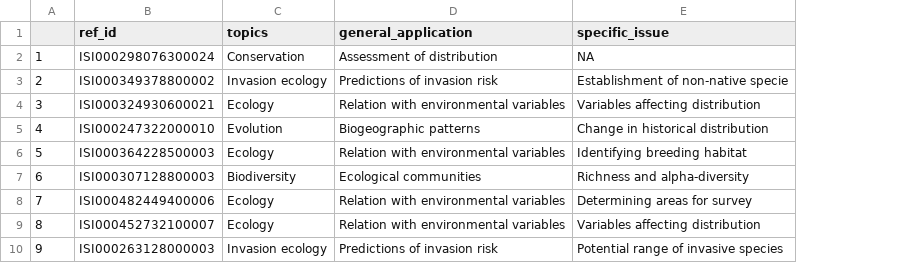
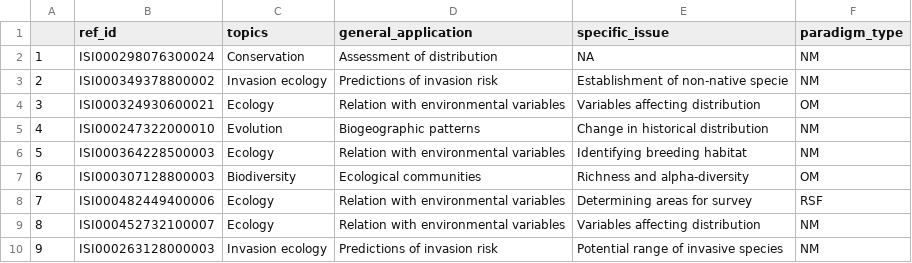
Before and after one commit to jrfep/psittacid-dist-review, a CSV file: R/output/supl.mat1.csv, drawn as a sheet; only a part is shown; the diff names each change by its address in the sheet, - before the commit and + after, or states it on an @@ line.

Commit message:
new table

```diff
--- a/R/output/supl.mat1.csv
+++ b/R/output/supl.mat1.csv
+column F (paradigm_type), rows 2-10: NM | NM | OM | NM | NM | OM | RSF | NM | NM
```
Also changed, not shown: 1 other file.
